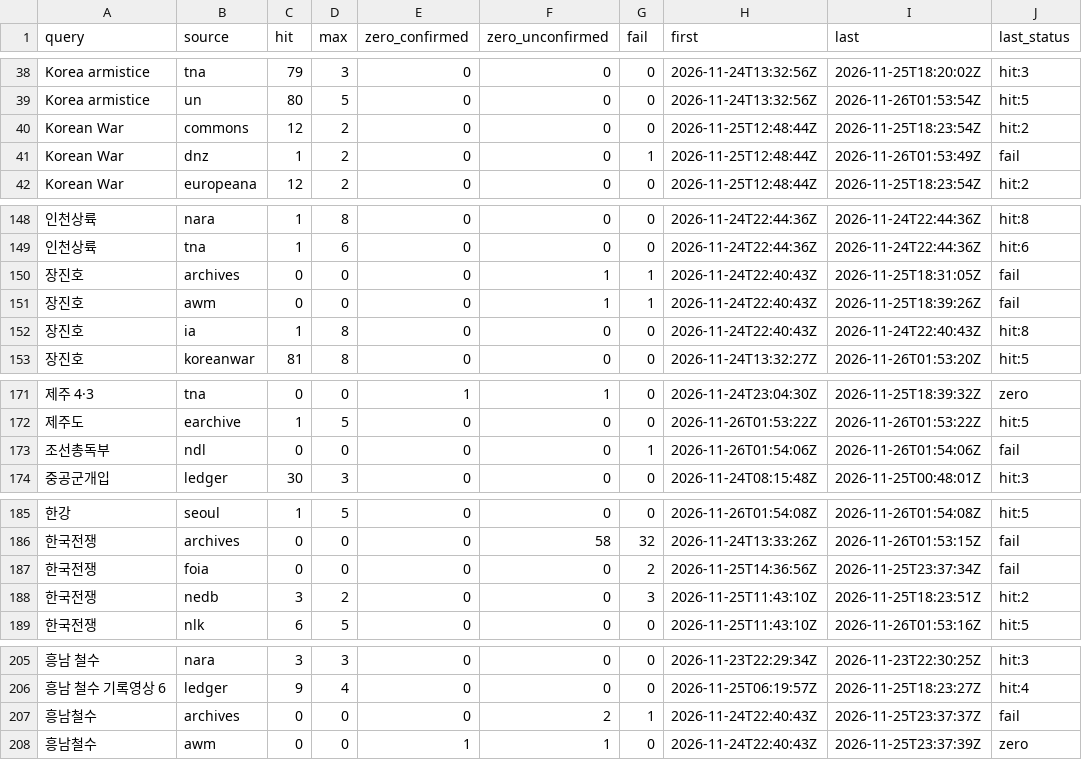
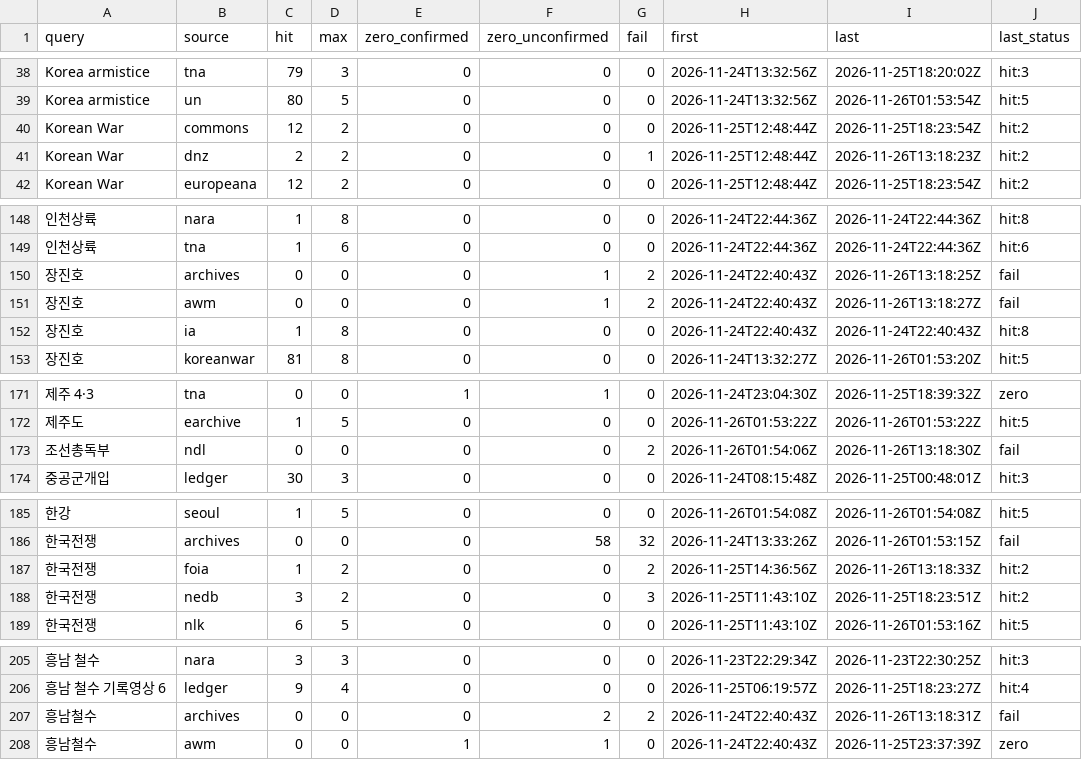
Before and after one commit to changgi/korea-archive-mcp, a CSV file: docs/data/coverage.csv, drawn as a sheet; only a part is shown, gaps mark what is left out; the diff names each change by its address in the sheet, - before the commit and + after, or states it on an @@ line.

```diff
--- a/docs/data/coverage.csv
+++ b/docs/data/coverage.csv
-C41 (hit): 1
+C41 (hit): 2
-I41 (last): 2026-11-26T01:53:49Z
+I41 (last): 2026-11-26T13:18:23Z
-J41 (last_status): fail
+J41 (last_status): hit:2
-G150:G151 (fail): 1
+G150:G151 (fail): 2
-I150 (last): 2026-11-25T18:31:05Z
+I150 (last): 2026-11-26T13:18:25Z
-I151 (last): 2026-11-25T18:39:26Z
+I151 (last): 2026-11-26T13:18:27Z
-G173 (fail): 1
+G173 (fail): 2
-I173 (last): 2026-11-26T01:54:06Z
+I173 (last): 2026-11-26T13:18:30Z
-C187 (hit): 0
+C187 (hit): 1
-D187 (max): 0
+D187 (max): 2
-I187 (last): 2026-11-25T23:37:34Z
+I187 (last): 2026-11-26T13:18:33Z
-J187 (last_status): fail
+J187 (last_status): hit:2
-G207 (fail): 1
+G207 (fail): 2
-I207 (last): 2026-11-25T23:37:37Z
+I207 (last): 2026-11-26T13:18:31Z
```
Also changed, not shown: 58 other files.
